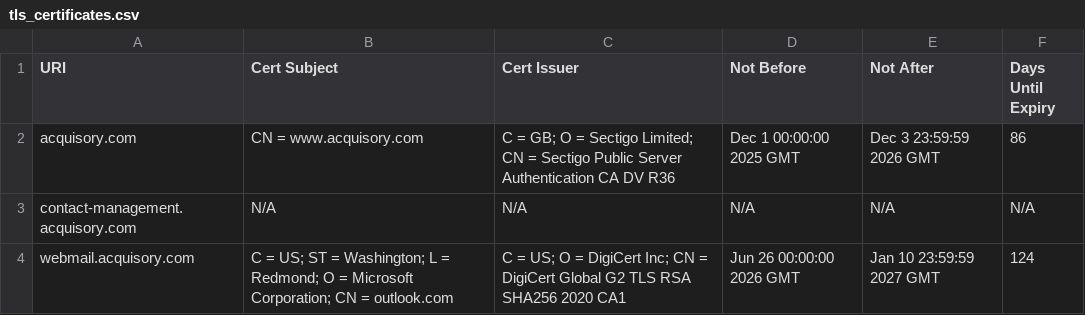
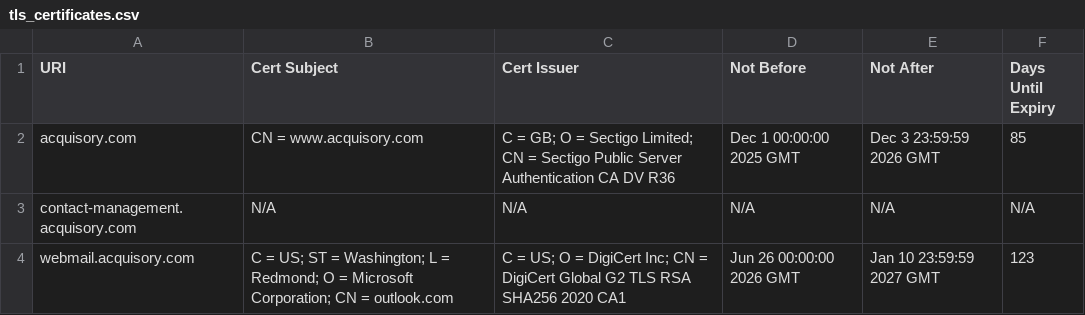
Before and after one commit to ayushmanchhabra/hacking, a CSV file: targets/acquisory.com/tls_certificates.csv, drawn as a sheet.

```diff
--- a/targets/acquisory.com/tls_certificates.csv
+++ b/targets/acquisory.com/tls_certificates.csv
@@ -1,4 +1,4 @@
 URI,Cert Subject,Cert Issuer,Not Before,Not After,Days Until Expiry
-acquisory.com,CN = www.acquisory.com,C = GB; O = Sectigo Limited; CN = Sectigo Public Server Authentication CA DV R36,Dec 1 00:00:00 2025 GMT,Dec 3 23:59:59 2026 GMT,86
+acquisory.com,CN = www.acquisory.com,C = GB; O = Sectigo Limited; CN = Sectigo Public Server Authentication CA DV R36,Dec 1 00:00:00 2025 GMT,Dec 3 23:59:59 2026 GMT,85
 contact-management.acquisory.com,N/A,N/A,N/A,N/A,N/A
-webmail.acquisory.com,C = US; ST = Washington; L = Redmond; O = Microsoft Corporation; CN = outlook.com,C = US; O = DigiCert Inc; CN = DigiCert Global G2 TLS RSA SHA256 2020 CA1,Jun 26 00:00:00 2026 GMT,Jan 10 23:59:59 2027 GMT,124
+webmail.acquisory.com,C = US; ST = Washington; L = Redmond; O = Microsoft Corporation; CN = outlook.com,C = US; O = DigiCert Inc; CN = DigiCert Global G2 TLS RSA SHA256 2020 CA1,Jun 26 00:00:00 2026 GMT,Jan 10 23:59:59 2027 GMT,123
```
Also changed, not shown: targets/acquisory.com/dns_records.csv, targets/asyncawakestudio/tls_certificates.csv, 2 other files.
